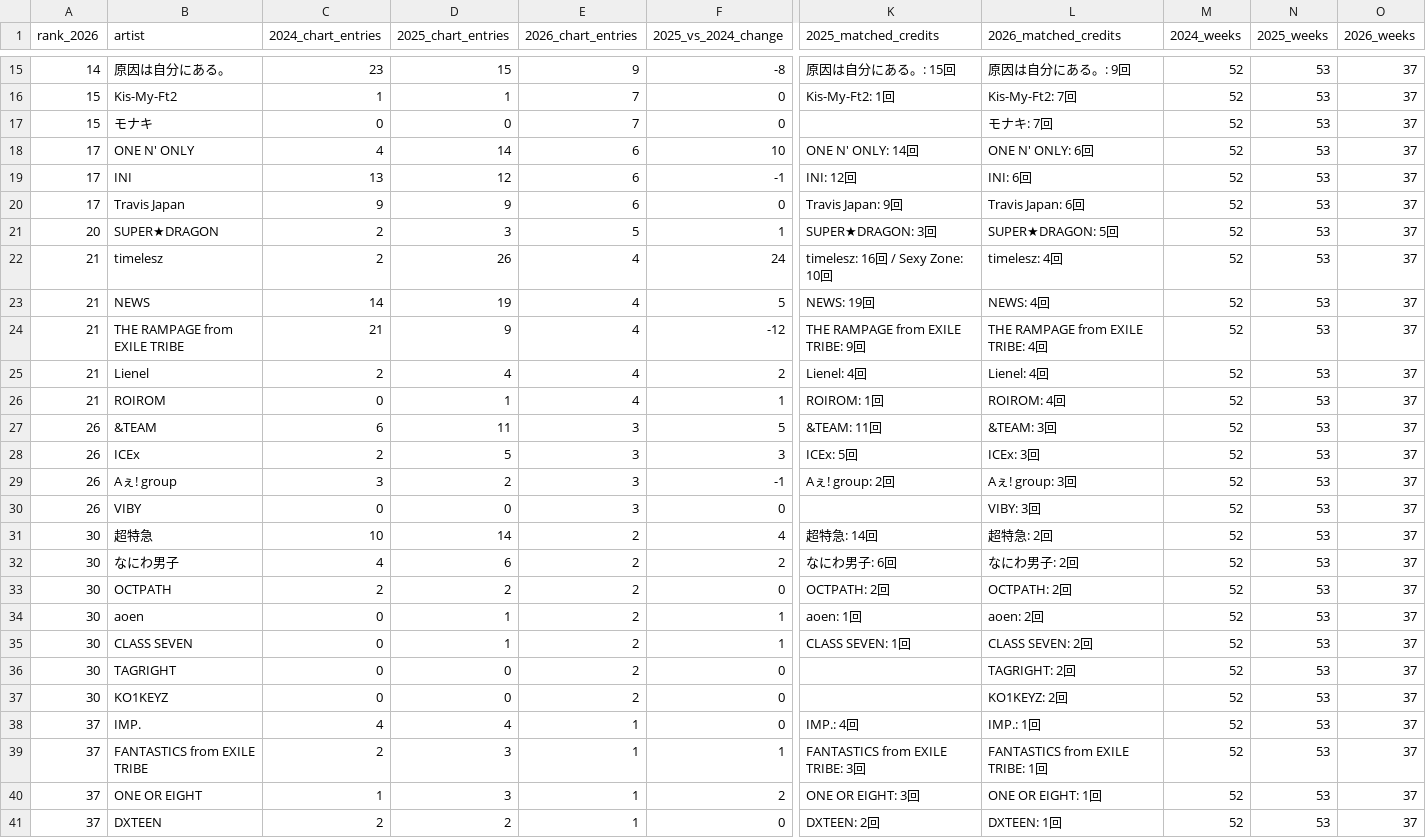
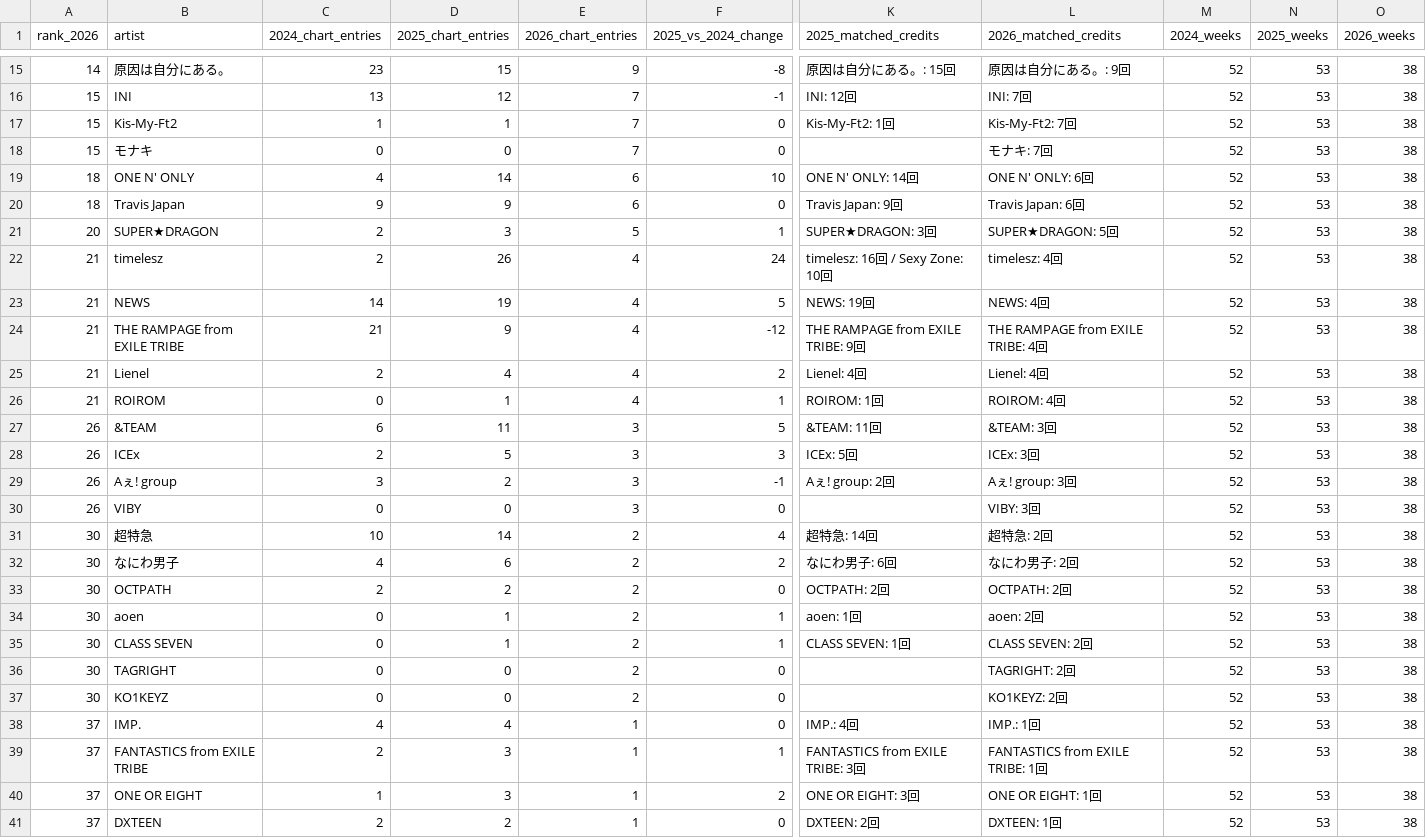
Before and after one commit to zero-project0/chart-analysis, a CSV file: billboard_output/boys_group_comparison_2024_2025_2026.csv, drawn as a sheet; only a part is shown, gaps mark what is left out; removed rows and columns are numbered as before the commit, all else as after; rows hold the shown columns only; the diff covers the shown part only; the diff names each change by its address in the sheet, - before the commit and + after, or states it on an @@ line.

```diff
--- a/billboard_output/boys_group_comparison_2024_2025_2026.csv
+++ b/billboard_output/boys_group_comparison_2024_2025_2026.csv
-O15 (2026_weeks): 37
+O15 (2026_weeks): 38
+row 16: 15 | INI | 13 | 12 | 7 | -1 | INI: 12回 | INI: 7回 | 52 | 53 | 38
-O17:O19 (2026_weeks): 37
+O17:O19 (2026_weeks): 38
-A19 (rank_2026): 17
+A19 (rank_2026): 18
-row 19: 17 | INI | 13 | 12 | 6 | -1 | INI: 12回 | INI: 6回 | 52 | 53 | 37
-A20 (rank_2026): 17
+A20 (rank_2026): 18
-O20:O41 (2026_weeks): 37
+O20:O41 (2026_weeks): 38
```
Also changed, not shown: 1 added row, 1 removed row and 78 edited cells elsewhere in this file, billboard_output/boys_group_matches_2024_2025_2026.csv, 22 other files.
